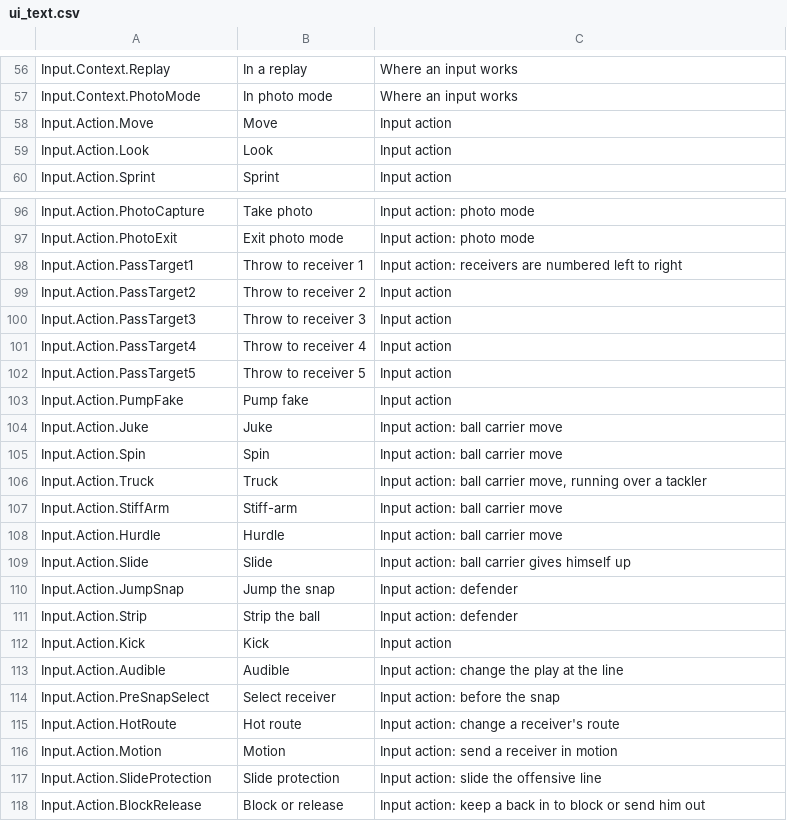
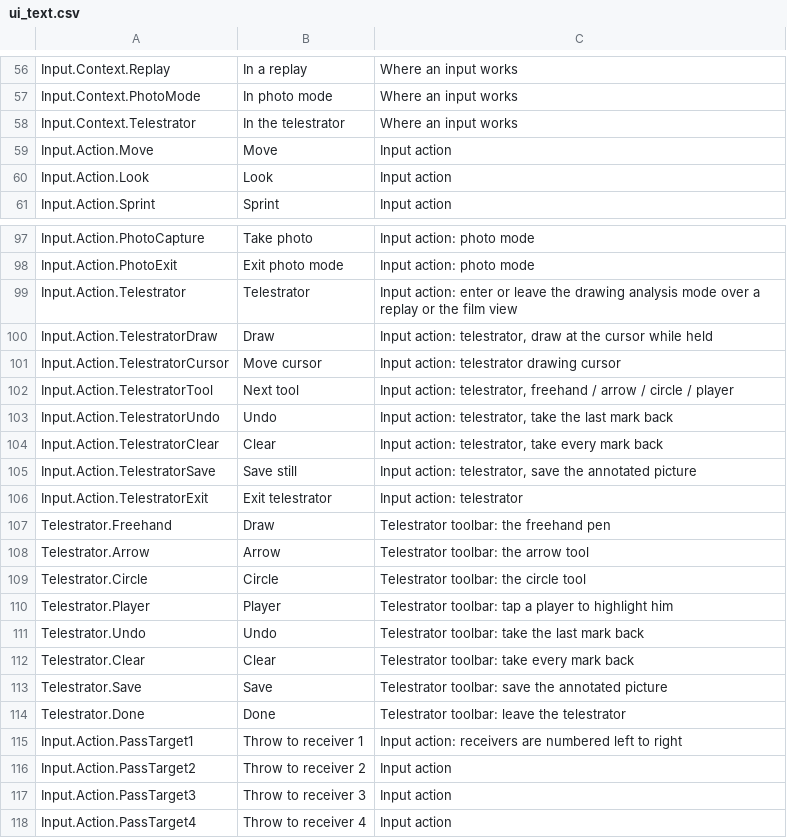
Before and after one commit to agentchieflou/play-sports, a CSV file: Data/ui_text.csv, drawn as a sheet; only a part is shown, gaps mark what is left out; the shorter side is filled out with more unchanged rows.

```diff
--- a/Data/ui_text.csv
+++ b/Data/ui_text.csv
@@ -57,2 +57,3 @@
 "Input.Context.PhotoMode","In photo mode","Where an input works"
+"Input.Context.Telestrator","In the telestrator","Where an input works"
 "Input.Action.Move","Move","Input action"
@@ -97,2 +98,18 @@
 "Input.Action.PhotoExit","Exit photo mode","Input action: photo mode"
+"Input.Action.Telestrator","Telestrator","Input action: enter or leave the drawing analysis mode over a replay or the film view"
+"Input.Action.TelestratorDraw","Draw","Input action: telestrator, draw at the cursor while held"
+"Input.Action.TelestratorCursor","Move cursor","Input action: telestrator drawing cursor"
+"Input.Action.TelestratorTool","Next tool","Input action: telestrator, freehand / arrow / circle / player"
+"Input.Action.TelestratorUndo","Undo","Input action: telestrator, take the last mark back"
+"Input.Action.TelestratorClear","Clear","Input action: telestrator, take every mark back"
+"Input.Action.TelestratorSave","Save still","Input action: telestrator, save the annotated picture"
+"Input.Action.TelestratorExit","Exit telestrator","Input action: telestrator"
+"Telestrator.Freehand","Draw","Telestrator toolbar: the freehand pen"
+"Telestrator.Arrow","Arrow","Telestrator toolbar: the arrow tool"
+"Telestrator.Circle","Circle","Telestrator toolbar: the circle tool"
+"Telestrator.Player","Player","Telestrator toolbar: tap a player to highlight him"
+"Telestrator.Undo","Undo","Telestrator toolbar: take the last mark back"
+"Telestrator.Clear","Clear","Telestrator toolbar: take every mark back"
+"Telestrator.Save","Save","Telestrator toolbar: save the annotated picture"
+"Telestrator.Done","Done","Telestrator toolbar: leave the telestrator"
 "Input.Action.PassTarget1","Throw to receiver 1","Input action: receivers are numbered left to right"
```
Also changed, not shown: 23 other files.
